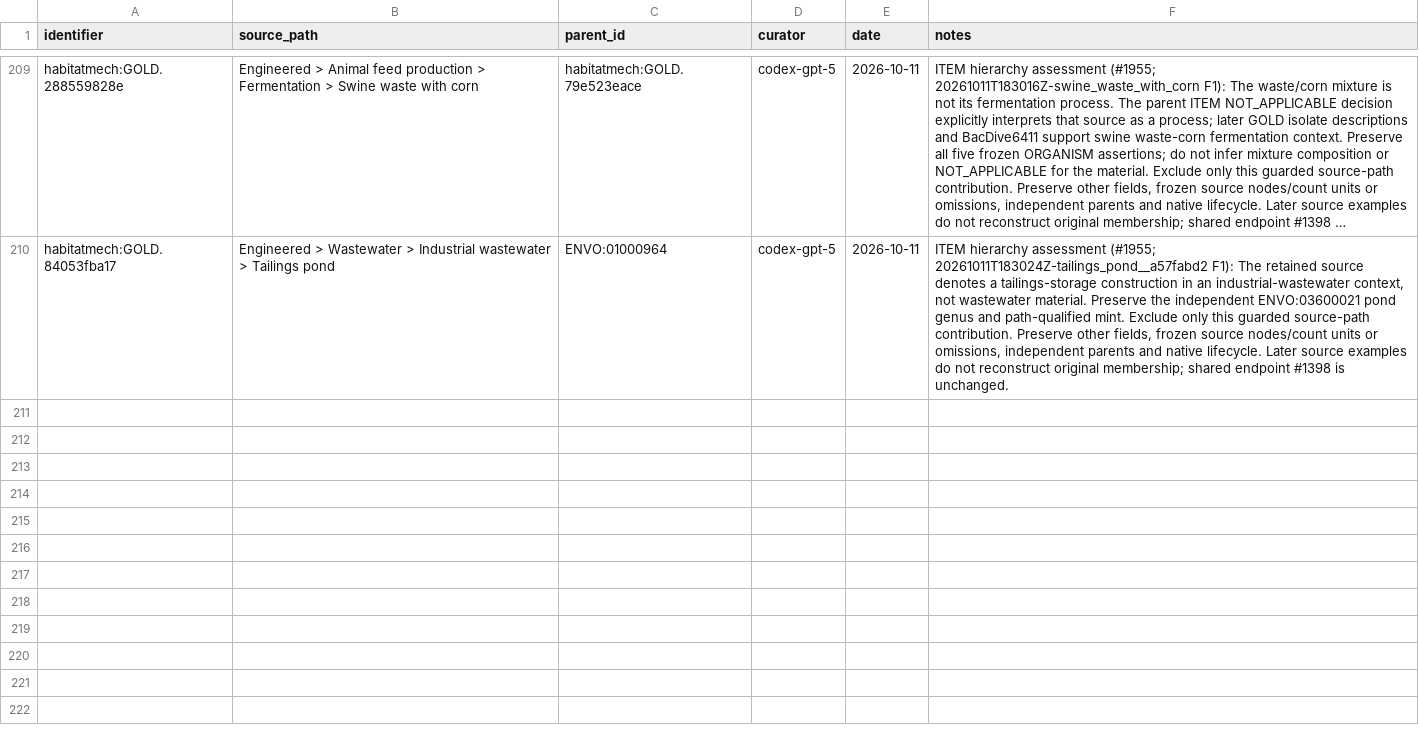
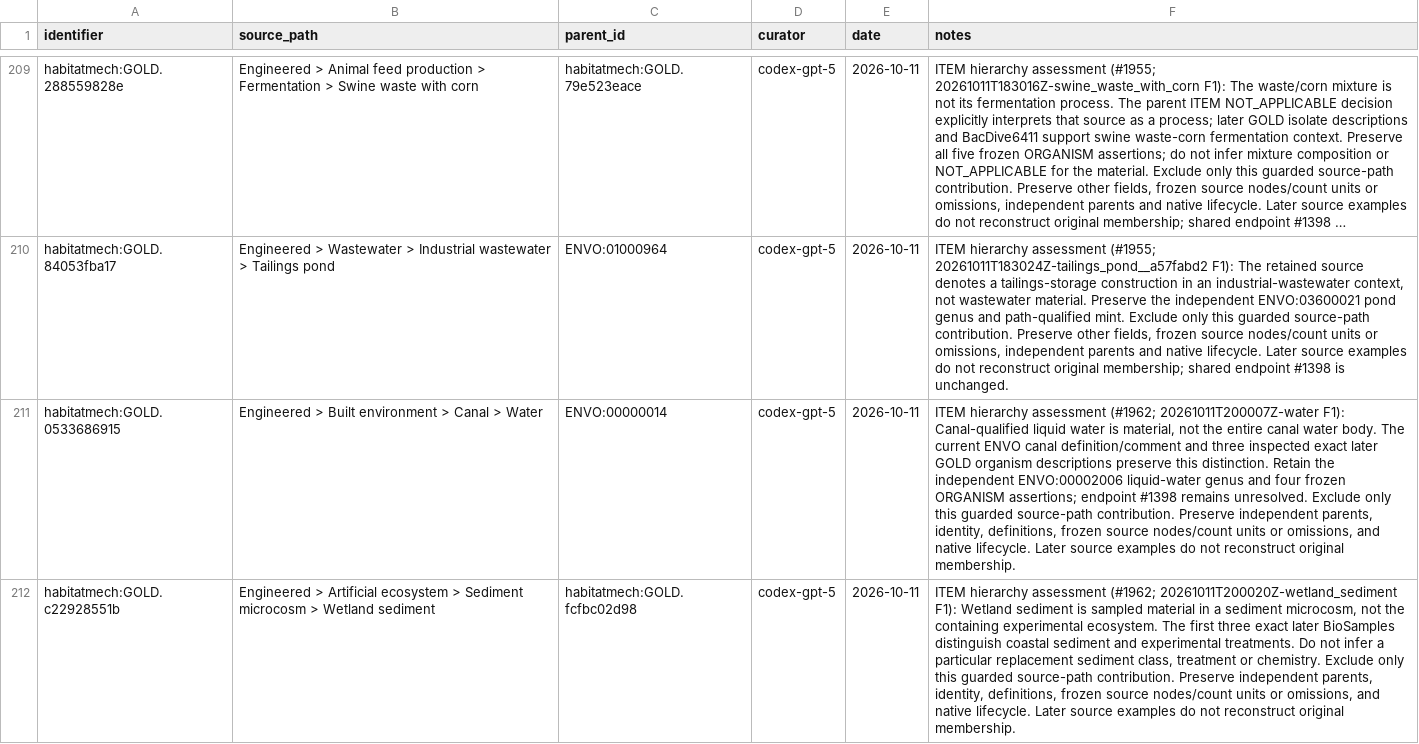
Before and after one commit to CultureBotAI/HabitatMech, a TSV file: curation/gold_parent_exclusions.tsv, drawn as a sheet; only a part is shown, gaps mark what is left out; long unchanged cells end in …; the diff covers the shown part only; the diff names each change by its address in the sheet, - before the commit and + after, or states it on an @@ line.

Commit message:
Exclude four reviewed context parents and rebuild semantic map

```diff
--- a/curation/gold_parent_exclusions.tsv
+++ b/curation/gold_parent_exclusions.tsv
+row 211: habitatmech:GOLD.0533686915 | Engineered > Built environment > Canal > Water | ENVO:00000014 | codex-gpt-5 | 2026-10-11 | ITEM hierarchy assessment (#1962; 20261011T200007Z-water F1): Canal-qualified liquid water is material, not the entire canal water body. The current ENVO canal definition/comment and three inspected exact later GOLD organism descriptions preserve this distinction. Retain the independent ENVO:00002006 liquid-water genus and four frozen ORGANISM assertions; endpoint #1398 remains unresolved. Exclude only this guarded source-path contribution. Preserve independent parents, identity, definitions, frozen source nodes/count units or omissions, and native lifecycle. Later source examples do not reconstruct original membership.
+row 212: habitatmech:GOLD.c22928551b | Engineered > Artificial ecosystem > Sediment microcosm > Wetland sediment | habitatmech:GOLD.fcfbc02d98 | codex-gpt-5 | 2026-10-11 | ITEM hierarchy assessment (#1962; 20261011T200020Z-wetland_sediment F1): Wetland sediment is sampled material in a sediment microcosm, not the containing experimental ecosystem. The first three exact later BioSamples distinguish coastal sediment and experimental treatments. Do not infer a particular replacement sediment class, treatment or chemistry. Exclude only this guarded source-path contribution. Preserve independent parents, identity, definitions, frozen source nodes/count units or omissions, and native lifecycle. Later source examples do not reconstruct original membership.
```
Also changed, not shown: 2 added rows elsewhere in this file, 10 other files.
